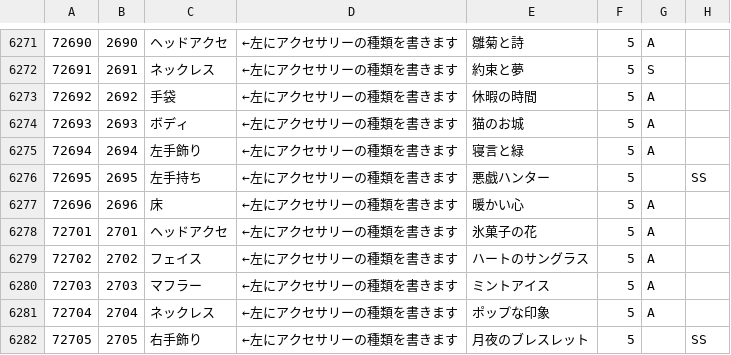
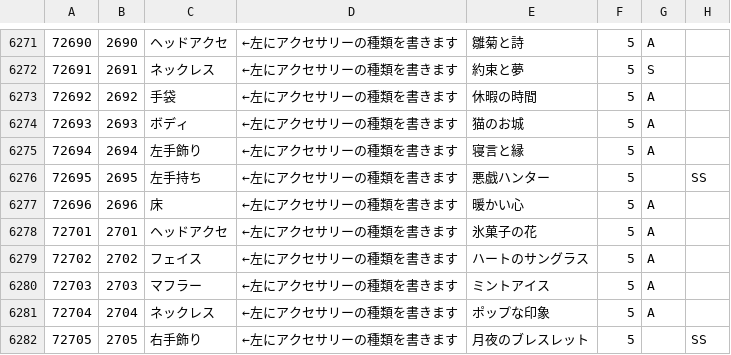
Before and after one commit to ShTair/MiracleNikkiJp_items, a CSV file: MiracleNikkiJp_items.csv, drawn as a sheet; only a part is shown, gaps mark what is left out; the diff names each change by its address in the sheet, - before the commit and + after, or states it on an @@ line.

Commit message:
sync [2018/09/02 04:36:26]

```diff
--- a/MiracleNikkiJp_items.csv
+++ b/MiracleNikkiJp_items.csv
-E6275: 寝言と緑
+E6275: 寝言と縁
```
